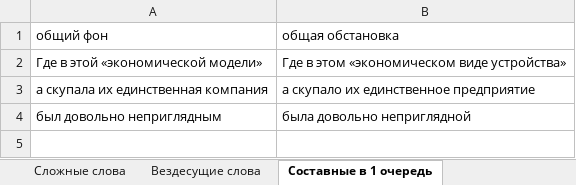
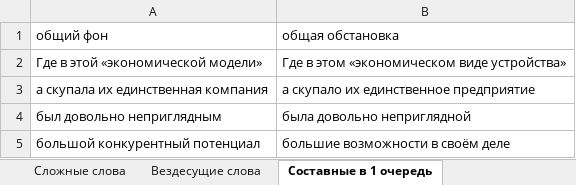
Before and after one commit to AveNRU/RU-Replacer, an Excel workbook: dictionary/бандиты ельцина.xlsx, sheet Составные в 1 очередь, drawn as a sheet; values as stored, in another font and other column widths than the file's, no borders; the diff names each change by its address in the sheet, - before the commit and + after, or states it on an @@ line.

```diff
--- a/dictionary/бандиты ельцина.xlsx (sheet Составные в 1 очередь)
+++ b/dictionary/бандиты ельцина.xlsx (sheet Составные в 1 очередь)
+row 5: большой конкурентный потенциал | большие возможности в своём деле
```
Also changed, not shown: dictionary/Главный словарь.xlsx.
